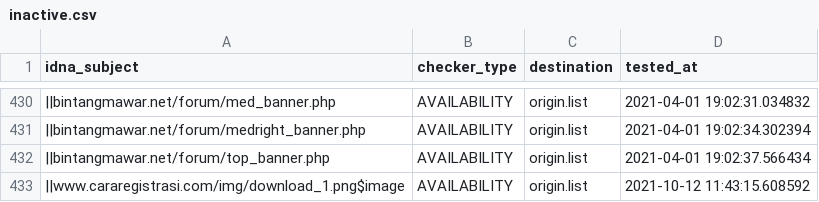
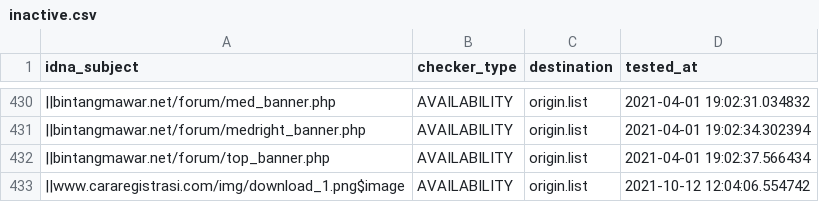
Before and after one commit to dead-hosts/indonesianadblockrules_git_ABPindo, a CSV file: .pyfunceble/inactive.csv, drawn as a sheet; only a part is shown, gaps mark what is left out; the diff names each change by its address in the sheet, - before the commit and + after, or states it on an @@ line.

```diff
--- a/.pyfunceble/inactive.csv
+++ b/.pyfunceble/inactive.csv
-D433 (tested_at): 2021-10-12 11:43:15.608592
+D433 (tested_at): 2021-10-12 12:04:06.554742
```
Also changed, not shown: output/origin.list/continue.csv, 4 other files.
